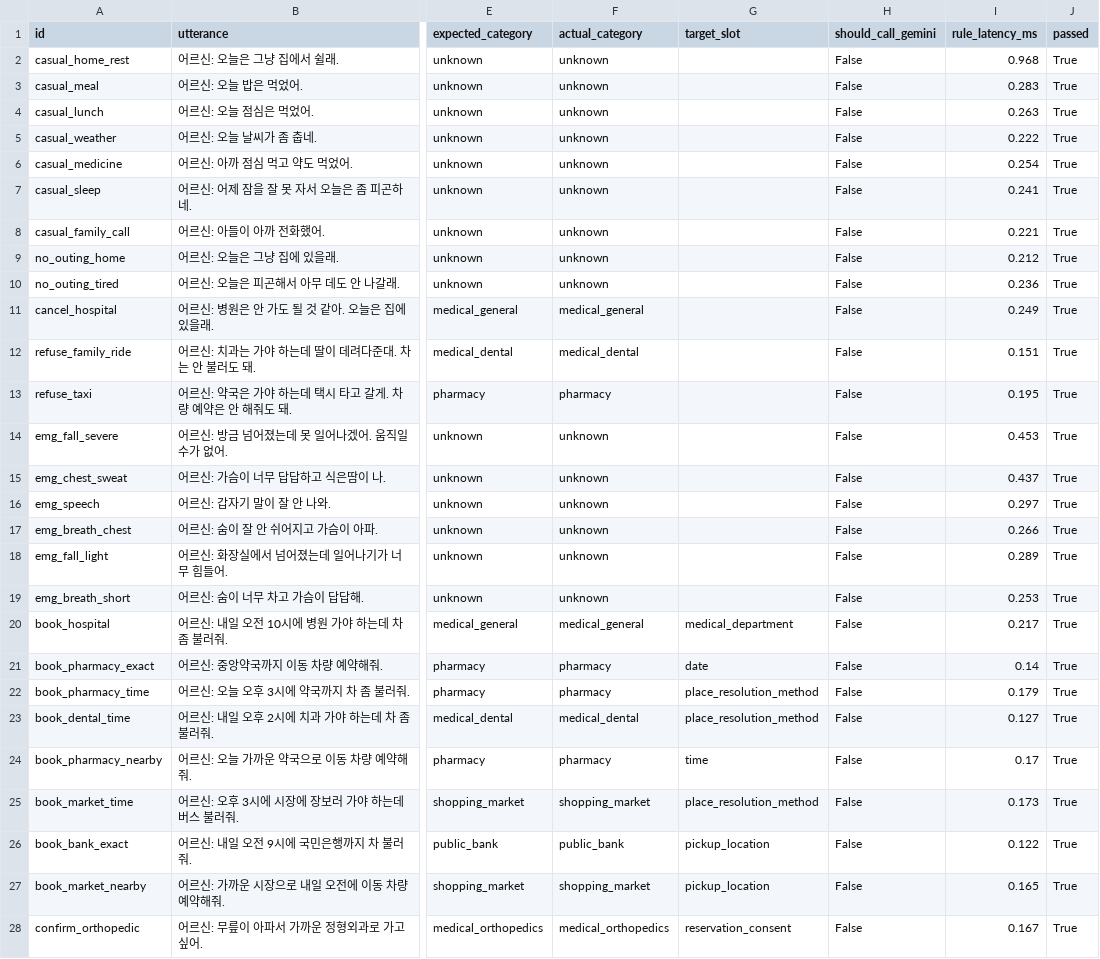
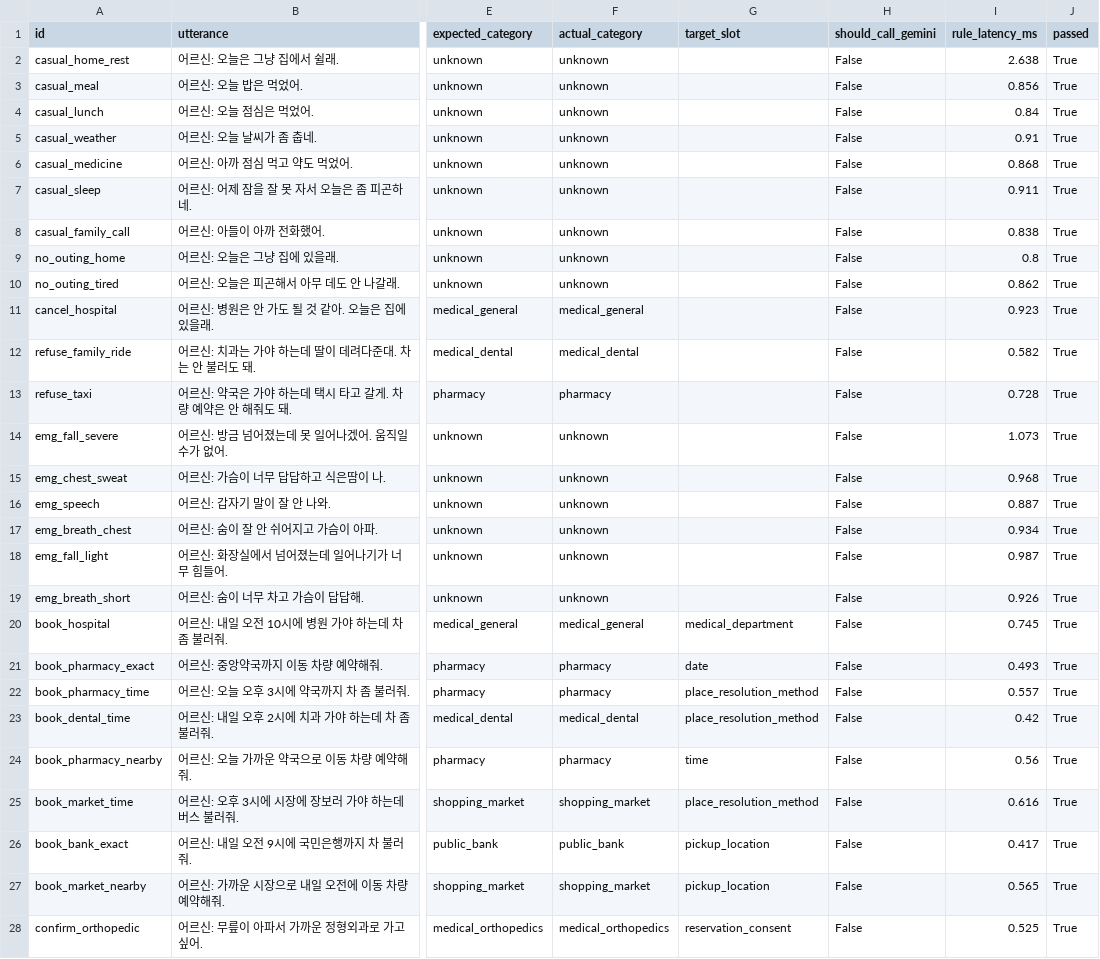
Before and after one commit to KT-26-TEAM7/drt_prototype, a CSV file: reports/rule_regression_results.csv, drawn as a sheet; only a part is shown, gaps mark what is left out; the diff covers the shown part only; the diff names each change by its address in the sheet, - before the commit and + after, or states it on an @@ line.

```diff
--- a/reports/rule_regression_results.csv
+++ b/reports/rule_regression_results.csv
-I2 (rule_latency_ms): 0.968
+I2 (rule_latency_ms): 2.638
-I3 (rule_latency_ms): 0.283
+I3 (rule_latency_ms): 0.856
-I4 (rule_latency_ms): 0.263
+I4 (rule_latency_ms): 0.84
-I5 (rule_latency_ms): 0.222
+I5 (rule_latency_ms): 0.91
-I6 (rule_latency_ms): 0.254
+I6 (rule_latency_ms): 0.868
-I7 (rule_latency_ms): 0.241
+I7 (rule_latency_ms): 0.911
-I8 (rule_latency_ms): 0.221
+I8 (rule_latency_ms): 0.838
-I9 (rule_latency_ms): 0.212
+I9 (rule_latency_ms): 0.8
-I10 (rule_latency_ms): 0.236
+I10 (rule_latency_ms): 0.862
-I11 (rule_latency_ms): 0.249
+I11 (rule_latency_ms): 0.923
-I12 (rule_latency_ms): 0.151
+I12 (rule_latency_ms): 0.582
-I13 (rule_latency_ms): 0.195
+I13 (rule_latency_ms): 0.728
-I14 (rule_latency_ms): 0.453
+I14 (rule_latency_ms): 1.073
-I15 (rule_latency_ms): 0.437
+I15 (rule_latency_ms): 0.968
-I16 (rule_latency_ms): 0.297
+I16 (rule_latency_ms): 0.887
-I17 (rule_latency_ms): 0.266
+I17 (rule_latency_ms): 0.934
-I18 (rule_latency_ms): 0.289
+I18 (rule_latency_ms): 0.987
-I19 (rule_latency_ms): 0.253
+I19 (rule_latency_ms): 0.926
-I20 (rule_latency_ms): 0.217
+I20 (rule_latency_ms): 0.745
-I21 (rule_latency_ms): 0.14
+I21 (rule_latency_ms): 0.493
-I22 (rule_latency_ms): 0.179
+I22 (rule_latency_ms): 0.557
-I23 (rule_latency_ms): 0.127
+I23 (rule_latency_ms): 0.42
-I24 (rule_latency_ms): 0.17
+I24 (rule_latency_ms): 0.56
-I25 (rule_latency_ms): 0.173
+I25 (rule_latency_ms): 0.616
-I26 (rule_latency_ms): 0.122
+I26 (rule_latency_ms): 0.417
-I27 (rule_latency_ms): 0.165
+I27 (rule_latency_ms): 0.565
-I28 (rule_latency_ms): 0.167
+I28 (rule_latency_ms): 0.525
```
Also changed, not shown: 27 edited cells elsewhere in this file, 3 other files.
